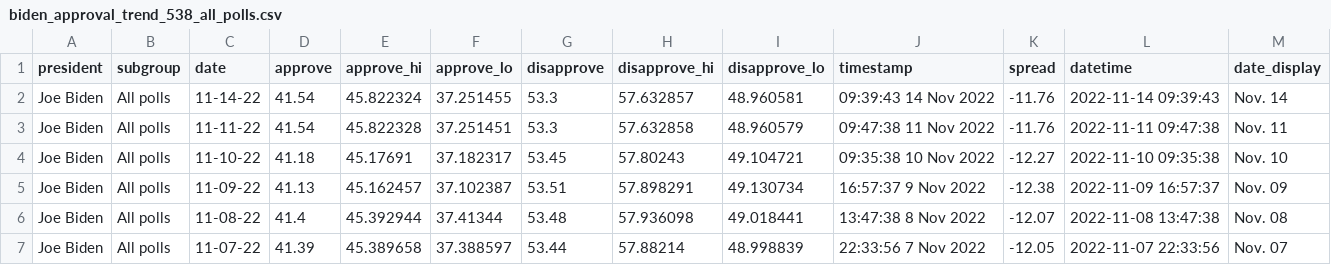
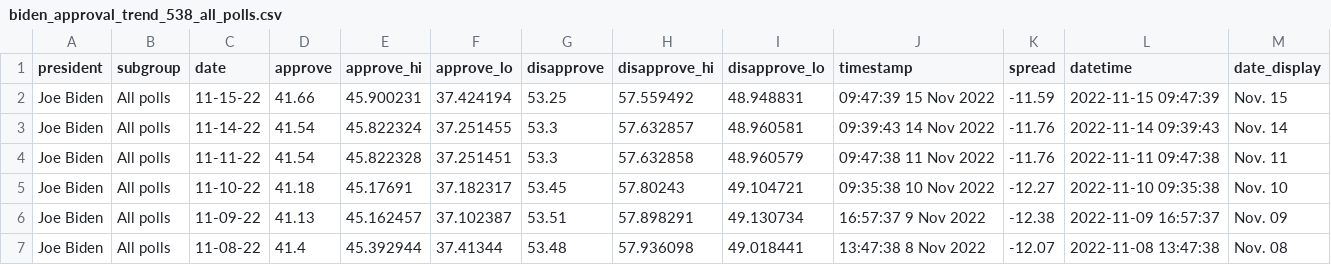
Before and after one commit to stiles/biden-polls, a CSV file: data/processed/biden_approval_trend_538_all_polls.csv, drawn as a sheet; only a part is shown; the shorter side is filled out with more unchanged rows; the diff names each change by its address in the sheet, - before the commit and + after, or states it on an @@ line.

```diff
--- a/data/processed/biden_approval_trend_538_all_polls.csv
+++ b/data/processed/biden_approval_trend_538_all_polls.csv
+row 2: Joe Biden | All polls | 11-15-22 | 41.66 | 45.900231 | 37.424194 | 53.25 | 57.559492 | 48.948831 | 09:47:39 15 Nov 2022 | -11.59 | 2022-11-15 09:47:39 | Nov. 15
```
Also changed, not shown: data/processed/biden_approval_trend_538_adults.csv, data/processed/biden_approval_trend_538_latest_adults.csv, 3 other files.
